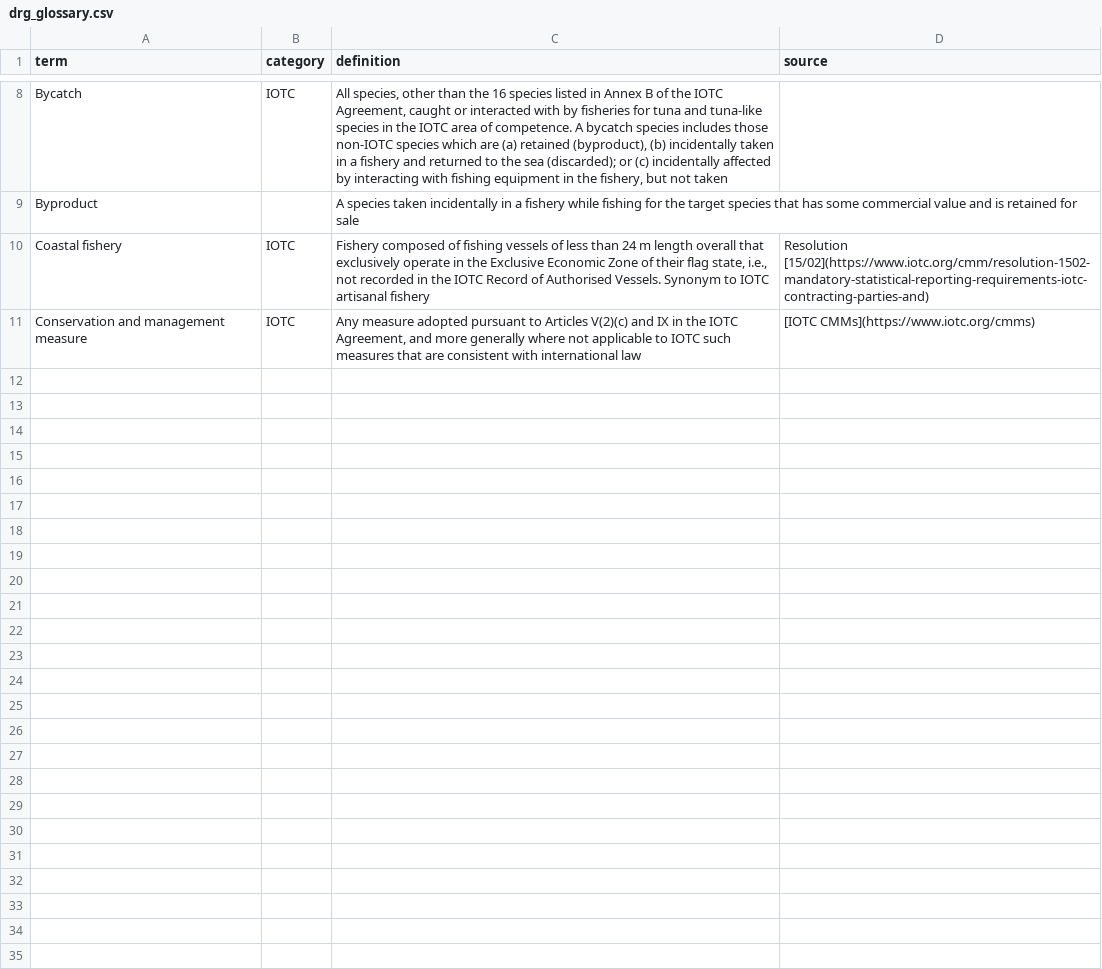
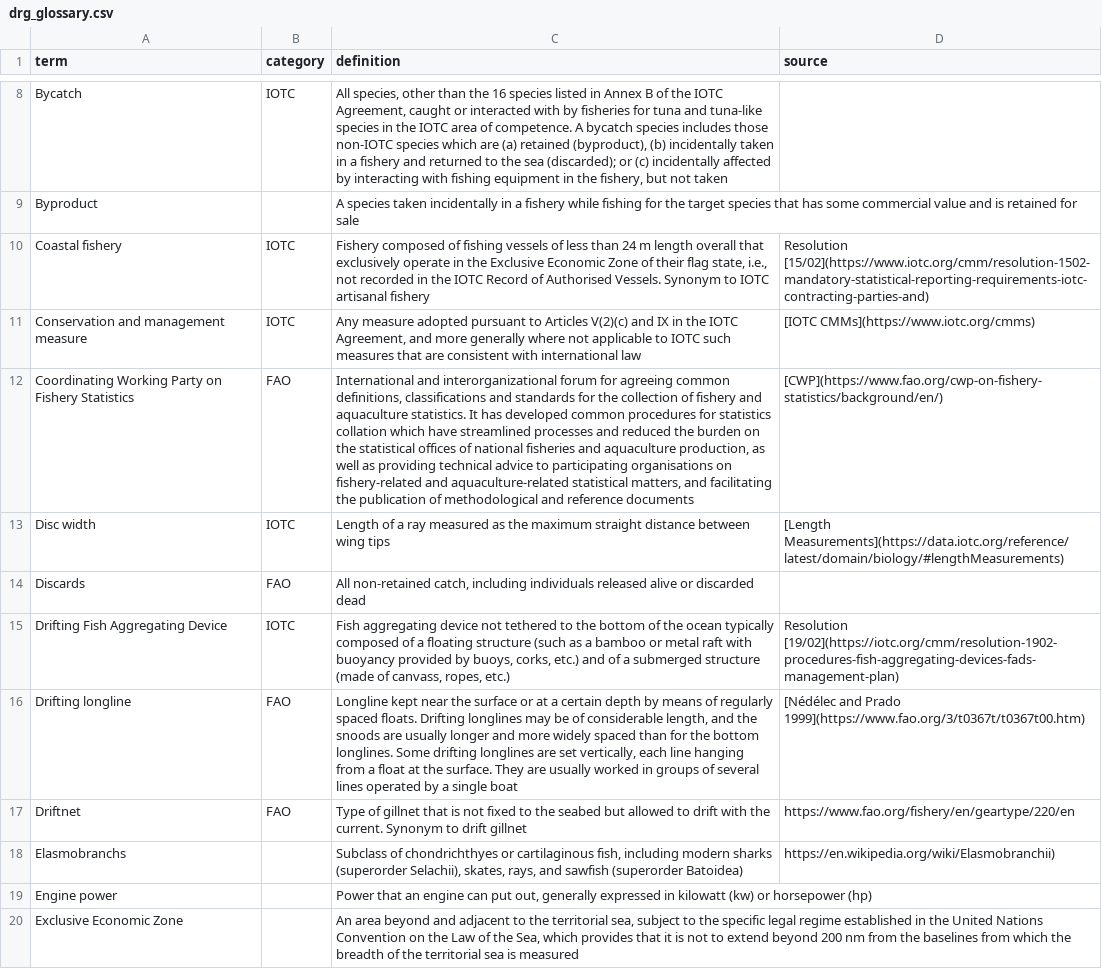
Before and after one commit to iotc-secretariat/iotc-data-reporting-guidelines, a CSV file: inputs/data/drg_glossary.csv, drawn as a sheet; only a part is shown, gaps mark what is left out; the diff names each change by its address in the sheet, - before the commit and + after, or states it on an @@ line.

Commit message:
Initialisation of CSV file for the glossary

```diff
--- a/inputs/data/drg_glossary.csv
+++ b/inputs/data/drg_glossary.csv
+row 12: Coordinating Working Party on Fishery Statistics | FAO | International and interorganizational forum for agreeing common definitions, classifications and standards for the collection of fishery and aquaculture statistics. It has developed common procedures for statistics collation which have streamlined processes and reduced the burden on the statistical offices of national fisheries and aquaculture production, as well as providing technical advice to participating organisations on fishery-related and aquaculture-related statistical matters, and facilitating the publication of methodological and reference documents | [CWP](https://www.fao.org/cwp-on-fishery-statistics/background/en/)
+row 13: Disc width | IOTC | Length of a ray measured as the maximum straight distance between wing tips | [Length Measurements](https://data.iotc.org/reference/latest/domain/biology/#lengthMeasurements)
+row 14: Discards | FAO | All non-retained catch, including individuals released alive or discarded dead
+row 15: Drifting Fish Aggregating Device | IOTC | Fish aggregating device not tethered to the bottom of the ocean typically composed of a floating structure (such as a bamboo or metal raft with buoyancy provided by buoys, corks, etc.) and of a submerged structure (made of canvass, ropes, etc.) | Resolution [19/02](https://iotc.org/cmm/resolution-1902-procedures-fish-aggregating-devices-fads-management-plan)
+row 16: Drifting longline | FAO | Longline kept near the surface or at a certain depth by means of regularly spaced floats. Drifting longlines may be of considerable length, and the snoods are usually longer and more widely spaced than for the bottom longlines. Some drifting longlines are set vertically, each line hanging from a float at the surface. They are usually worked in groups of several lines operated by a single boat | [Nédélec and Prado 1999](https://www.fao.org/3/t0367t/t0367t00.htm)
+row 17: Driftnet | FAO | Type of gillnet that is not fixed to the seabed but allowed to drift with the current. Synonym to drift gillnet | https://www.fao.org/fishery/en/geartype/220/en
+row 18: Elasmobranchs |  | Subclass of chondrichthyes or cartilaginous fish, including modern sharks (superorder Selachii), skates, rays, and sawfish (superorder Batoidea) | https://en.wikipedia.org/wiki/Elasmobranchii)
+row 19: Engine power |  | Power that an engine can put out, generally expressed in kilowatt (kw) or horsepower (hp)
+row 20: Exclusive Economic Zone |  | An area beyond and adjacent to the territorial sea, subject to the specific legal regime established in the United Nations Convention on the Law of the Sea, which provides that it is not to extend beyond 200 nm from the baselines from which the breadth of the territorial sea is measured
```
